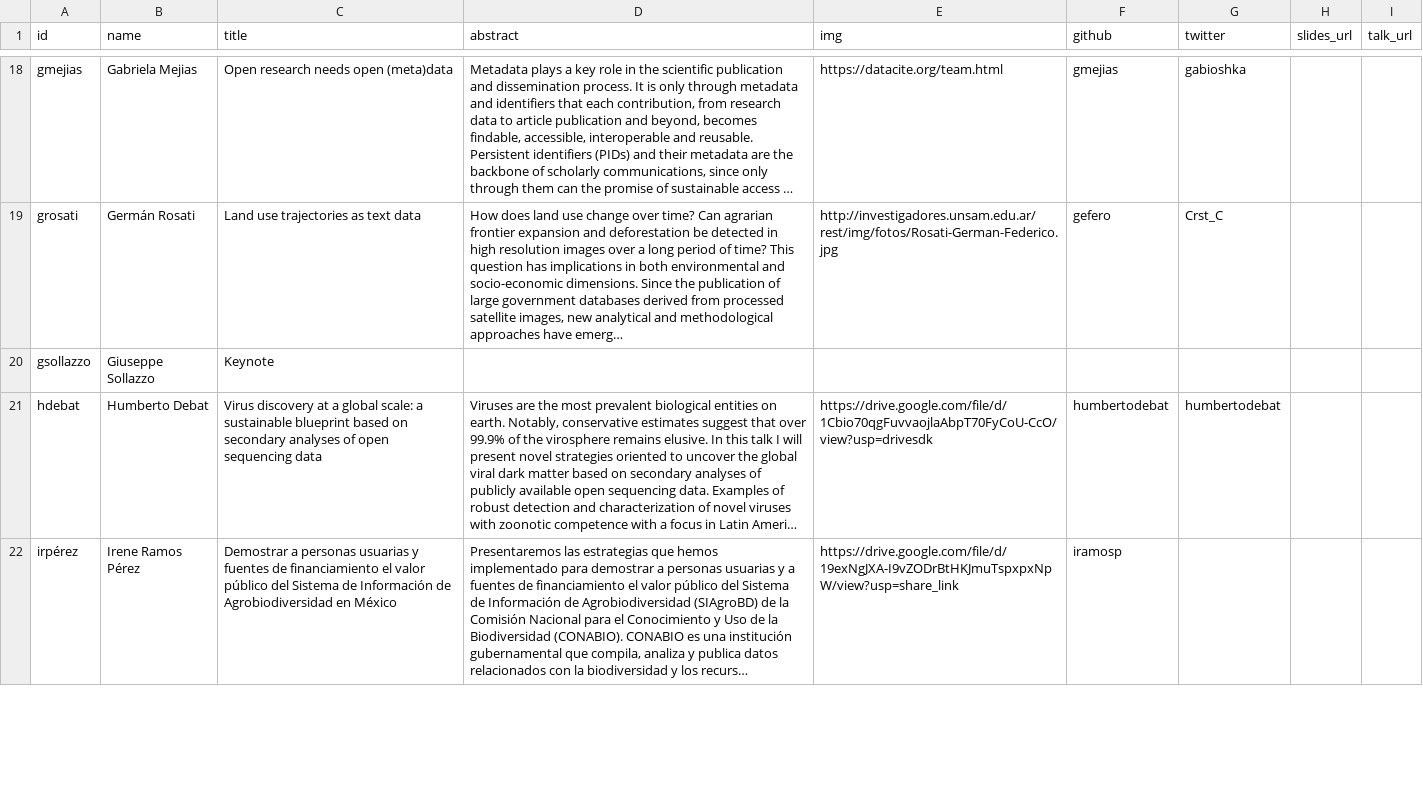
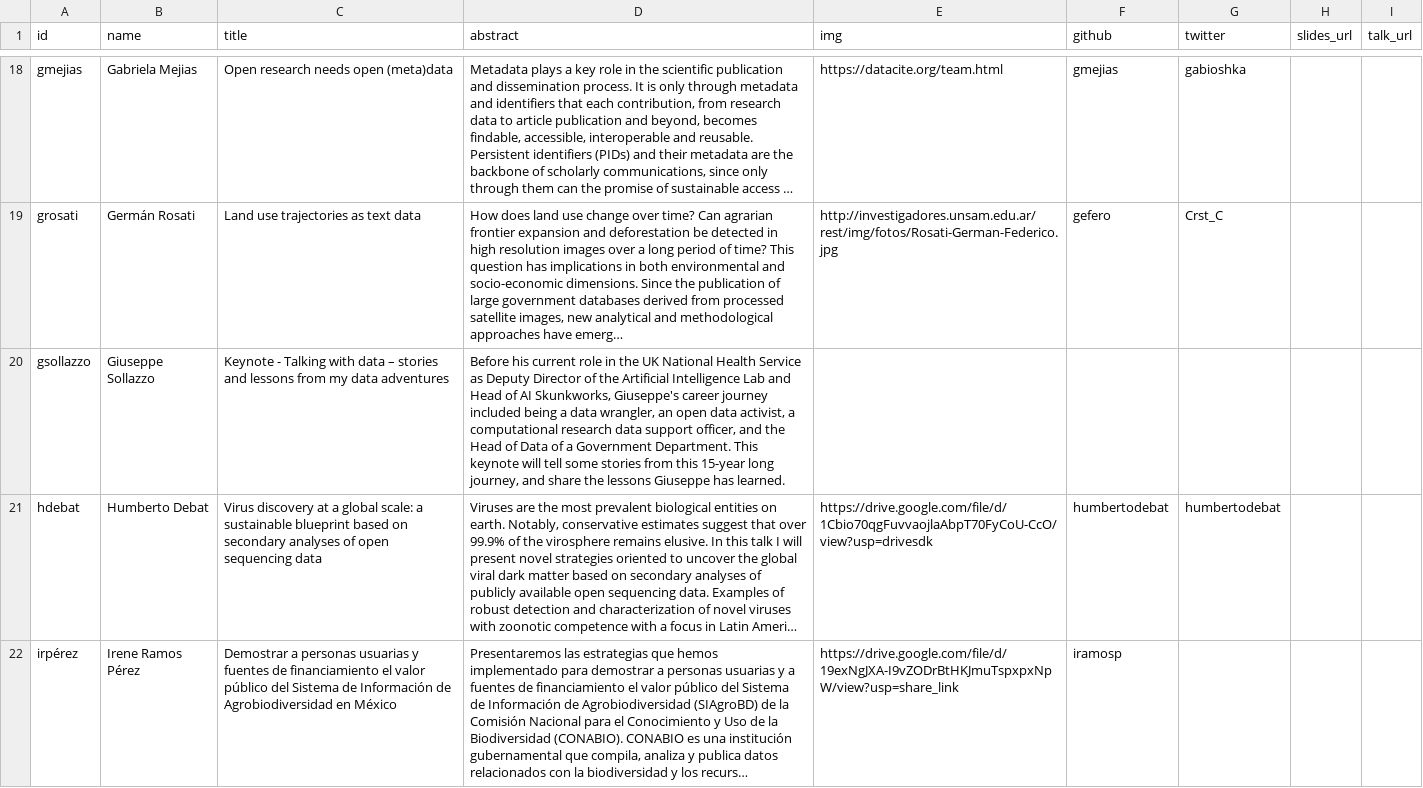
Before and after one commit to csvconf/csvconf.com, a CSV file: _data/2023_speakers.csv, drawn as a sheet; only a part is shown, gaps mark what is left out; long unchanged cells end in …; the diff covers the shown part only; the diff names each change by its address in the sheet, - before the commit and + after, or states it on an @@ line.

```diff
--- a/_data/2023_speakers.csv
+++ b/_data/2023_speakers.csv
-C20 (title): Keynote
+C20 (title): Keynote - Talking with data – stories and lessons from my data adventures
-D20 (abstract): (empty)
+D20 (abstract): Before his current role in the UK National Health Service as Deputy Director of the Artificial Intelligence Lab and Head of AI Skunkworks, Giuseppe's career journey included being a data wrangler, an open data activist, a computational research data support officer, and the Head of Data of a Government Department. This keynote will tell some stories from this 15-year long journey, and share the lessons Giuseppe has learned.
```
Also changed, not shown: 2 edited cells elsewhere in this file, 4 other files.
